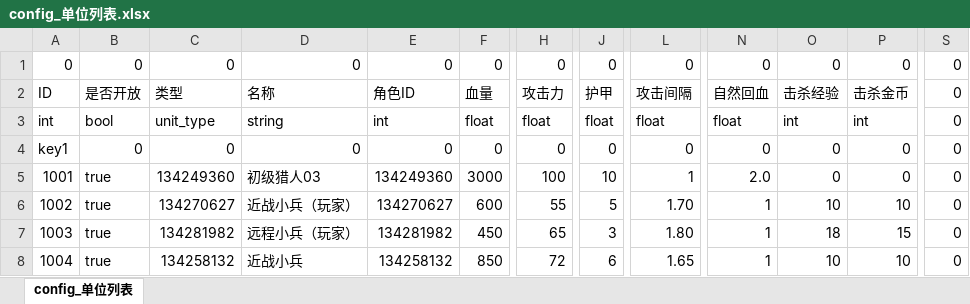
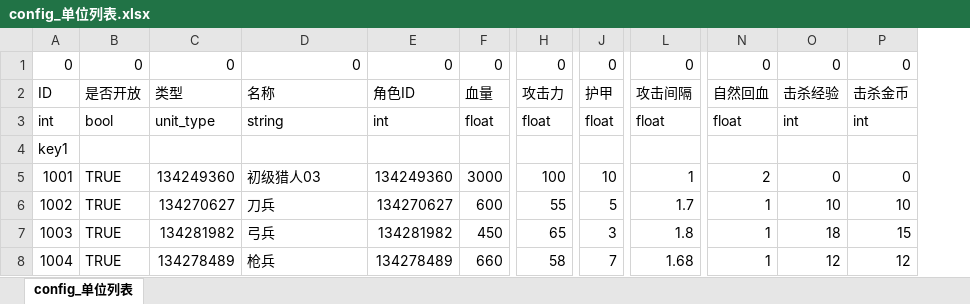
Before and after one commit to littlemurloc/codexDocs, an Excel workbook: project01/deliverables/config-file/config_单位列表.xlsx, sheet config_单位列表, drawn as a sheet; only a part is shown, gaps mark what is left out; values as stored, in another font and other column widths than the file's, no cell formats; removed rows and columns are numbered as before the commit, all else as after; the diff covers the shown part only; the diff names each change by its address in the sheet, - before the commit and + after, or states it on an @@ line.

```diff
--- a/project01/deliverables/config-file/config_单位列表.xlsx (sheet config_单位列表)
+++ b/project01/deliverables/config-file/config_单位列表.xlsx (sheet config_单位列表)
-column B, rows 1-8: 0 | 是否开放 | bool | 0 | true | true | true | true
+column B, rows 1-8: 0 | 是否开放 | bool |  | TRUE | TRUE | TRUE | TRUE
-column S, rows 1-8: all 0
-C4: 0
+C4: (empty)
-D4: 0
+D4: (empty)
-E4: 0
+E4: (empty)
-F4: 0
+F4: (empty)
-H4: 0
+H4: (empty)
-J4: 0
+J4: (empty)
-L4: 0
+L4: (empty)
-N4: 0
+N4: (empty)
-O4: 0
+O4: (empty)
-P4: 0
+P4: (empty)
-N5: 2.0
+N5: 2
-D6: 近战小兵（玩家）
+D6: 刀兵
-L6: 1.70
+L6: 1.7
-D7: 远程小兵（玩家）
+D7: 弓兵
-L7: 1.80
+L7: 1.8
-C8: 134258132
+C8: 134278489
-D8: 近战小兵
+D8: 枪兵
-E8: 134258132
+E8: 134278489
-F8: 850
+F8: 660
-H8: 72
+H8: 58
-J8: 6
+J8: 7
-L8: 1.65
+L8: 1.68
-O8: 10
+O8: 12
-P8: 10
+P8: 12
```
Also changed, not shown: 18 added rows and 36 edited cells elsewhere in this sheet, cell formats, project01/deliverables/config-file/config_关卡怪物部署表-关卡1-出怪表.xlsx, 12 other files.
